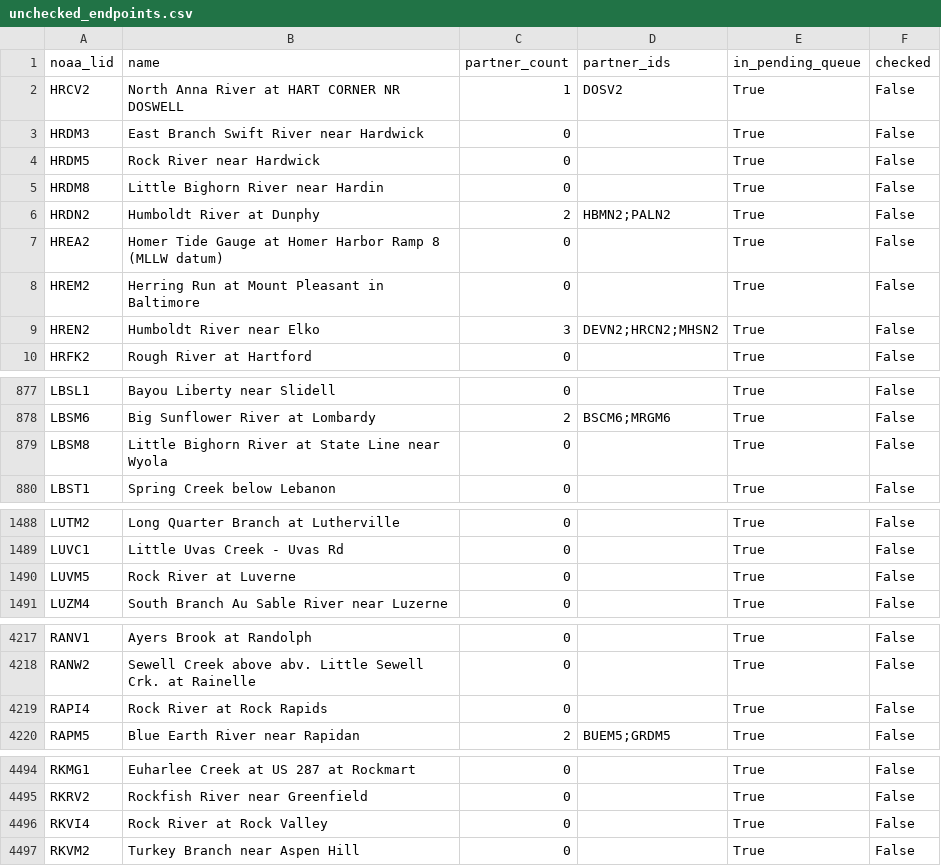
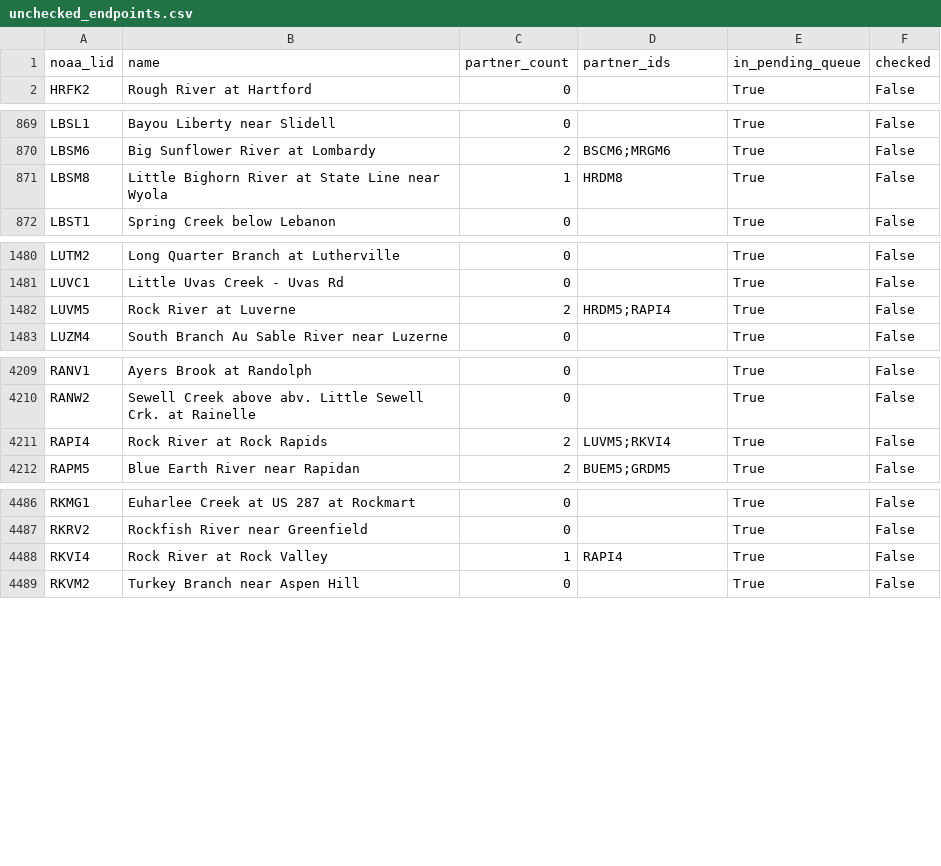
Before and after one commit to pbangiola/paddlersmap, a CSV file: data/network_audit/unchecked_endpoints.csv, drawn as a sheet; only a part is shown, gaps mark what is left out.

```diff
--- a/data/network_audit/unchecked_endpoints.csv
+++ b/data/network_audit/unchecked_endpoints.csv
@@ -1,10 +1,2 @@
 noaa_lid,name,partner_count,partner_ids,in_pending_queue,checked
-HRCV2,North Anna River at HART CORNER NR DOSWELL,1,DOSV2,True,False
-HRDM3,East Branch Swift River near Hardwick,0,,True,False
-HRDM5,Rock River near Hardwick,0,,True,False
-HRDM8,Little Bighorn River near Hardin,0,,True,False
-HRDN2,Humboldt River at Dunphy,2,HBMN2;PALN2,True,False
-HREA2,Homer Tide Gauge at Homer Harbor Ramp 8 (MLLW datum),0,,True,False
-HREM2,Herring Run at Mount Pleasant in Baltimore,0,,True,False
-HREN2,Humboldt River near Elko,3,DEVN2;HRCN2;MHSN2,True,False
 HRFK2,Rough River at Hartford,0,,True,False
@@ -878,3 +870,3 @@ LBSL1,Bayou Liberty near Slidell,0,,True,False
 LBSM6,Big Sunflower River at Lombardy,2,BSCM6;MRGM6,True,False
-LBSM8,Little Bighorn River at State Line near Wyola,0,,True,False
+LBSM8,Little Bighorn River at State Line near Wyola,1,HRDM8,True,False
 LBST1,Spring Creek below Lebanon,0,,True,False
@@ -1489,3 +1481,3 @@ LUTM2,Long Quarter Branch at Lutherville,0,,True,False
 LUVC1,Little Uvas Creek - Uvas Rd,0,,True,False
-LUVM5,Rock River at Luverne,0,,True,False
+LUVM5,Rock River at Luverne,2,HRDM5;RAPI4,True,False
 LUZM4,South Branch Au Sable River near Luzerne,0,,True,False
@@ -4218,3 +4210,3 @@ RANV1,Ayers Brook at Randolph,0,,True,False
 RANW2,Sewell Creek above abv. Little Sewell Crk. at Rainelle,0,,True,False
-RAPI4,Rock River at Rock Rapids,0,,True,False
+RAPI4,Rock River at Rock Rapids,2,LUVM5;RKVI4,True,False
 RAPM5,Blue Earth River near Rapidan,2,BUEM5;GRDM5,True,False
@@ -4495,3 +4487,3 @@ RKMG1,Euharlee Creek at US 287 at Rockmart,0,,True,False
 RKRV2,Rockfish River near Greenfield,0,,True,False
-RKVI4,Rock River at Rock Valley,0,,True,False
+RKVI4,Rock River at Rock Valley,1,RAPI4,True,False
 RKVM2,Turkey Branch near Aspen Hill,0,,True,False
```
Also changed, not shown: data/network_audit/single_partner_endpoints.csv, 3 other files.
